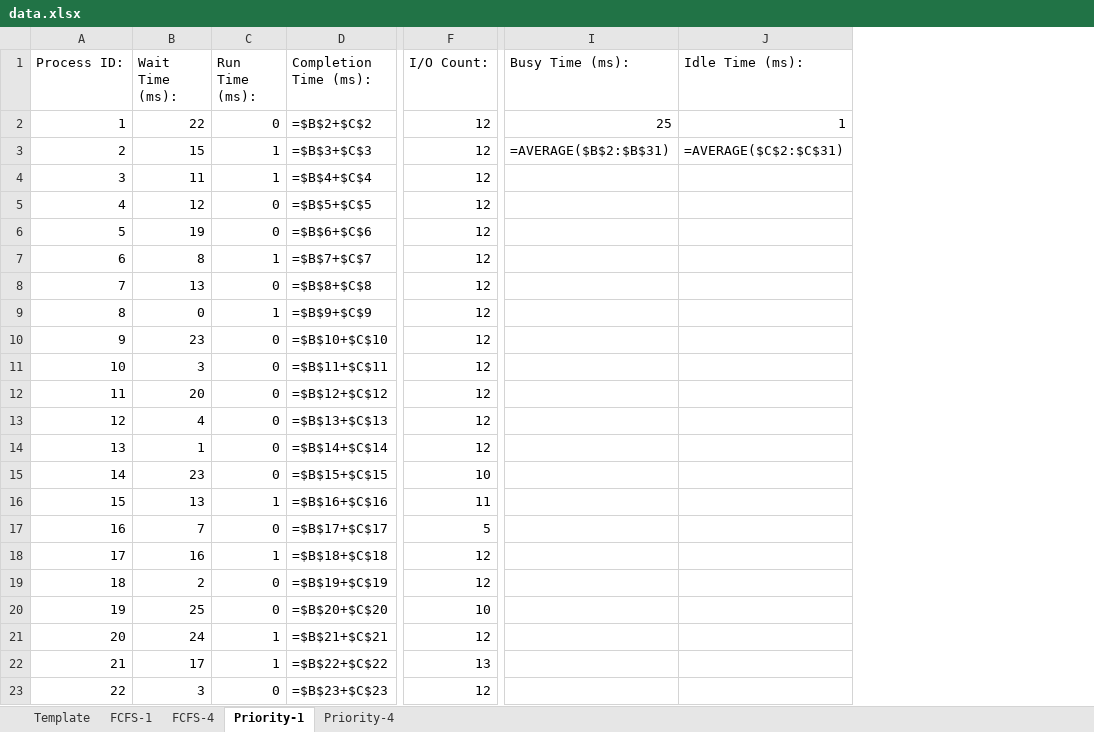
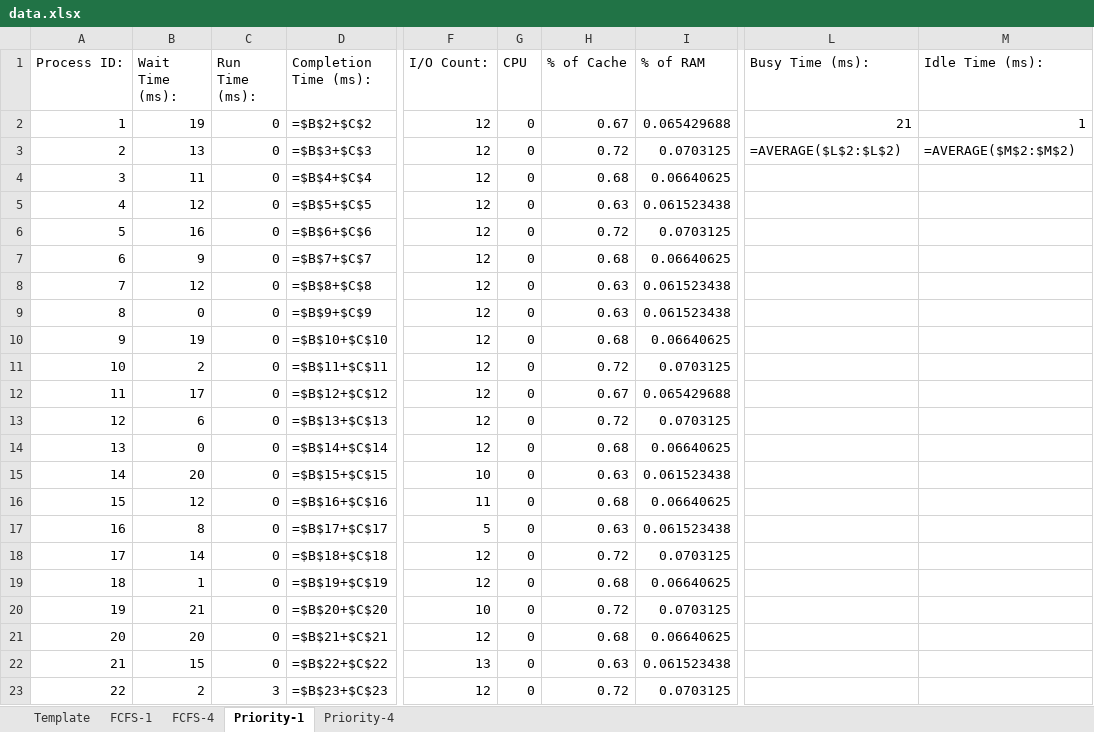
Before and after one commit to EagleZR/CS3502_Group_Project, an Excel workbook: Yeezus/output/data.xlsx, sheet Priority-1, drawn as a sheet; only a part is shown, gaps mark what is left out; values as stored, in another font and other column widths than the file's, no borders; formulas without a stored value are shown as written; table styles not drawn; addresses are those after the commit; the diff covers the shown part only; the diff names each change by its address in the sheet, - before the commit and + after, or states it on an @@ line.

```diff
--- a/Yeezus/output/data.xlsx (sheet Priority-1)
+++ b/Yeezus/output/data.xlsx (sheet Priority-1)
+column G (CPU), rows 2-23: all 0
+column H (% of Cache), rows 2-23: 0.67 | 0.72 | 0.68 | 0.63 | 0.72 | 0.68 | 0.63 | 0.63 | 0.68 | 0.72 | 0.67 | 0.72 | 0.68 | 0.63 | 0.68 | 0.63 | 0.72 | 0.68 | 0.72 | 0.68 | 0.63 | 0.72
+column I (% of RAM), rows 2-23: 0.065429688 | 0.0703125 | 0.06640625 | 0.061523438 | 0.0703125 | 0.06640625 | 0.061523438 | 0.061523438 | 0.06640625 | 0.0703125 | 0.065429688 | 0.0703125 | 0.06640625 | 0.061523438 | 0.06640625 | 0.061523438 | 0.0703125 | 0.06640625 | 0.0703125 | 0.06640625 | 0.061523438 | 0.0703125
-B2 (Wait Time (ms):): 22
+B2 (Wait Time (ms):): 19
-L2 (Busy Time (ms):): 25
+L2 (Busy Time (ms):): 21
-B3 (Wait Time (ms):): 15
+B3 (Wait Time (ms):): 13
-C3:C4 (Run Time (ms):): 1
+C3:C4 (Run Time (ms):): 0
-L3 (Busy Time (ms):): =AVERAGE($B$2:$B$31)
+L3 (Busy Time (ms):): =AVERAGE($L$2:$L$2)
-M3 (Idle Time (ms):): =AVERAGE($C$2:$C$31)
+M3 (Idle Time (ms):): =AVERAGE($M$2:$M$2)
-B6 (Wait Time (ms):): 19
+B6 (Wait Time (ms):): 16
-B7 (Wait Time (ms):): 8
+B7 (Wait Time (ms):): 9
-C7 (Run Time (ms):): 1
+C7 (Run Time (ms):): 0
-B8 (Wait Time (ms):): 13
+B8 (Wait Time (ms):): 12
-C9 (Run Time (ms):): 1
+C9 (Run Time (ms):): 0
-B10 (Wait Time (ms):): 23
+B10 (Wait Time (ms):): 19
-B11 (Wait Time (ms):): 3
+B11 (Wait Time (ms):): 2
-B12 (Wait Time (ms):): 20
+B12 (Wait Time (ms):): 17
-B13 (Wait Time (ms):): 4
+B13 (Wait Time (ms):): 6
-B14 (Wait Time (ms):): 1
+B14 (Wait Time (ms):): 0
-B15 (Wait Time (ms):): 23
+B15 (Wait Time (ms):): 20
-B16 (Wait Time (ms):): 13
+B16 (Wait Time (ms):): 12
-C16 (Run Time (ms):): 1
+C16 (Run Time (ms):): 0
-B17 (Wait Time (ms):): 7
+B17 (Wait Time (ms):): 8
-B18 (Wait Time (ms):): 16
+B18 (Wait Time (ms):): 14
-C18 (Run Time (ms):): 1
+C18 (Run Time (ms):): 0
-B19 (Wait Time (ms):): 2
+B19 (Wait Time (ms):): 1
-B20 (Wait Time (ms):): 25
+B20 (Wait Time (ms):): 21
-B21 (Wait Time (ms):): 24
+B21 (Wait Time (ms):): 20
-C21:C22 (Run Time (ms):): 1
+C21:C22 (Run Time (ms):): 0
-B22 (Wait Time (ms):): 17
+B22 (Wait Time (ms):): 15
-B23 (Wait Time (ms):): 3
+B23 (Wait Time (ms):): 2
-C23 (Run Time (ms):): 0
+C23 (Run Time (ms):): 3
```
Also changed, not shown: 11 edited cells elsewhere in this sheet, sheet Priority-4, sheet FCFS-1, sheet FCFS-4, sheet Template, formulas that keep their value, Yeezus/resources/template.xlsx, 2 other files.
